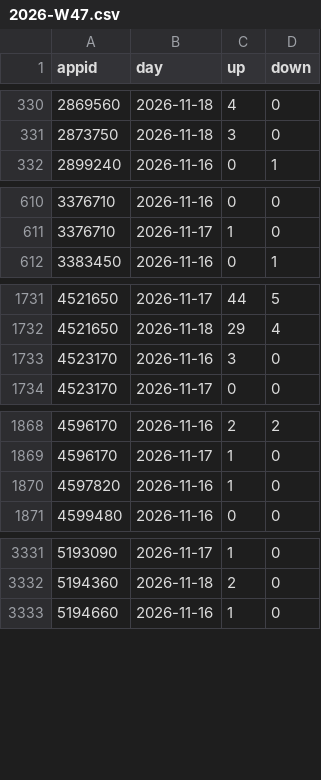
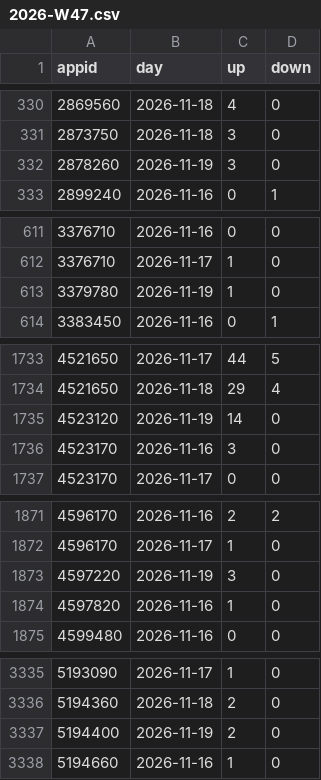
Before and after one commit to LucasTyph/SteamTagAnalysis, a CSV file: daily_reviews/2026-W47.csv, drawn as a sheet; only a part is shown, gaps mark what is left out; the diff covers the shown part only; the diff names each change by its address in the sheet, - before the commit and + after, or states it on an @@ line.

```diff
--- a/daily_reviews/2026-W47.csv
+++ b/daily_reviews/2026-W47.csv
+row 332: 2878260 | 2026-11-19 | 3 | 0
+row 613: 3379780 | 2026-11-19 | 1 | 0
+row 1735: 4523120 | 2026-11-19 | 14 | 0
+row 1873: 4597220 | 2026-11-19 | 3 | 0
+row 3337: 5194400 | 2026-11-19 | 2 | 0
```
Also changed, not shown: 1 added row elsewhere in this file, runs.csv, 3 other files.
